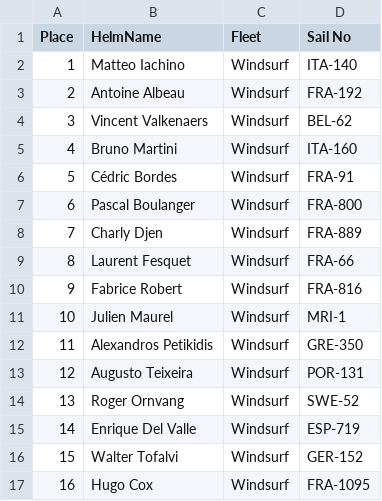
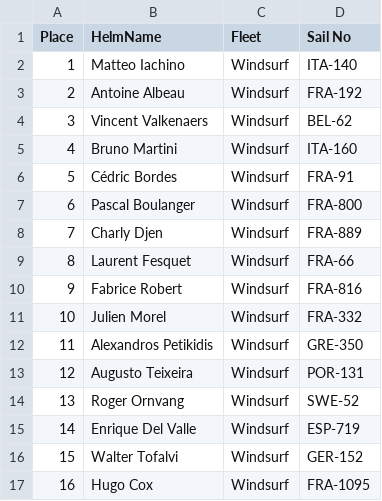
Before and after one commit to Logiqx/wst-results, a CSV file: events/202609/sailwave/20260910/ISWC - Heat 1 - Windsurf.csv, drawn as a sheet.

```diff
--- a/events/202609/sailwave/20260910/ISWC - Heat 1 - Windsurf.csv
+++ b/events/202609/sailwave/20260910/ISWC - Heat 1 - Windsurf.csv
@@ -10,3 +10,3 @@ Place,HelmName,Fleet,Sail No
 9,Fabrice Robert,Windsurf,FRA-816
-10,Julien Maurel,Windsurf,MRI-1
+10,Julien Morel,Windsurf,FRA-332
 11,Alexandros Petikidis,Windsurf,GRE-350
```
Also changed, not shown: events/202609/config/entrants.csv, events/202609/gpsdata/20260910/GPSDATA_20260910_S1.csv, 13 other files.
